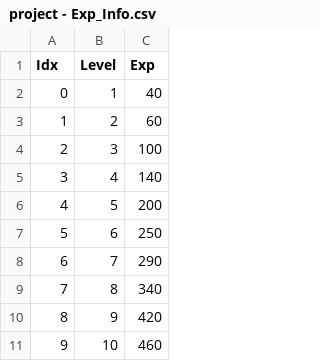
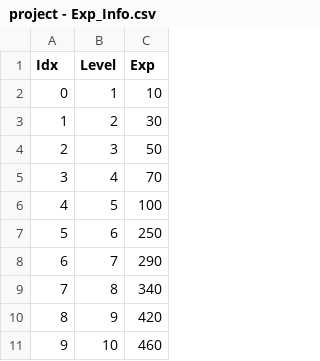
Before and after one commit to COSYSOCY/Unity_Team_Project, a CSV file: Assets/CSV/Resources/project - Exp_Info.csv, drawn as a sheet; only a part is shown.

```diff
--- a/Assets/CSV/Resources/project - Exp_Info.csv
+++ b/Assets/CSV/Resources/project - Exp_Info.csv
@@ -1,7 +1,7 @@
 Idx,Level,Exp
-0,1,40
-1,2,60
-2,3,100
-3,4,140
-4,5,200
+0,1,10
+1,2,30
+2,3,50
+3,4,70
+4,5,100
 5,6,250
```
Also changed, not shown: Assets/CSV/Resources/project - Characters_Info.csv, Assets/CSV/Resources/project - Monster_Info.csv, 10 other files.
